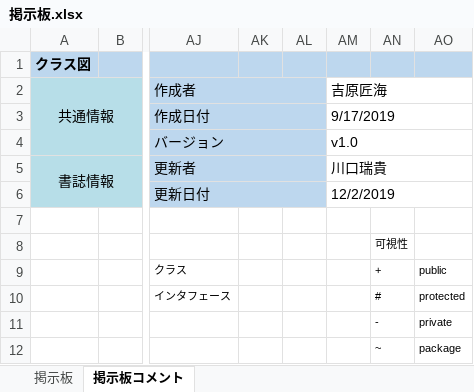
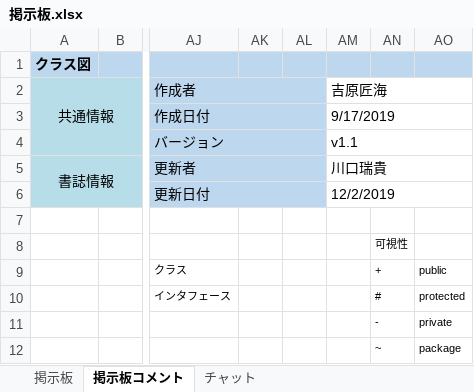
Before and after one commit to kawaguchi-mizuki/SAKURA, an Excel workbook: 設計書/クラス図/掲示板.xlsx, sheet 掲示板コメント, drawn as a sheet; only a part is shown, gaps mark what is left out; values as stored, in another font and other column widths than the file's, no borders; charts and pictures not drawn; the diff names each change by its address in the sheet, - before the commit and + after, or states it on an @@ line.

```diff
--- a/設計書/クラス図/掲示板.xlsx (sheet 掲示板コメント)
+++ b/設計書/クラス図/掲示板.xlsx (sheet 掲示板コメント)
+sheet tab: チャット
-AM4 (吉原匠海): v1.0
+AM4 (吉原匠海): v1.1
```
Also changed, not shown: sheet 掲示板, charts or pictures.
